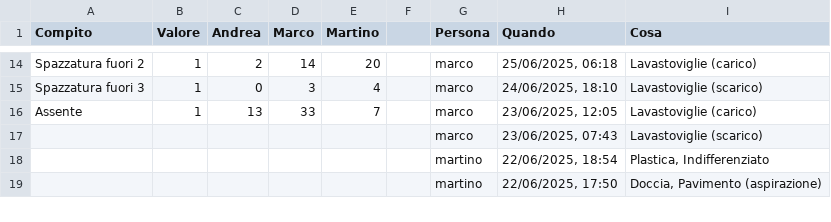
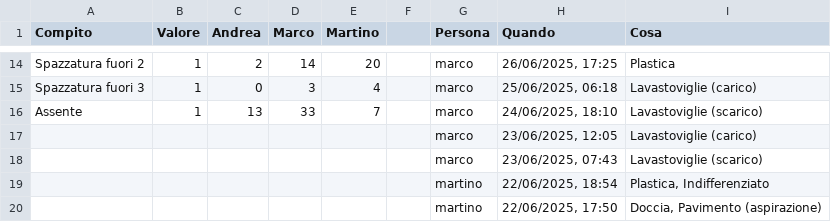
Before and after one commit to BertrandPouget/v0-litpi, a CSV file: data/chores.csv, drawn as a sheet; only a part is shown, gaps mark what is left out; the diff covers the shown part only; the diff names each change by its address in the sheet, - before the commit and + after, or states it on an @@ line.

Commit message:
Update chores for marco

```diff
--- a/data/chores.csv
+++ b/data/chores.csv
-H14 (Quando): 25/06/2025, 06:18
+H14 (Quando): 26/06/2025, 17:25
-I14 (Cosa): Lavastoviglie (carico)
+I14 (Cosa): Plastica
-H15 (Quando): 24/06/2025, 18:10
+H15 (Quando): 25/06/2025, 06:18
-I15 (Cosa): Lavastoviglie (scarico)
+I15 (Cosa): Lavastoviglie (carico)
-H16 (Quando): 23/06/2025, 12:05
+H16 (Quando): 24/06/2025, 18:10
-I16 (Cosa): Lavastoviglie (carico)
+I16 (Cosa): Lavastoviglie (scarico)
+row 17:  |  |  |  |  |  | marco | 23/06/2025, 12:05 | Lavastoviglie (carico)
```
Also changed, not shown: 31 edited cells elsewhere in this file.
